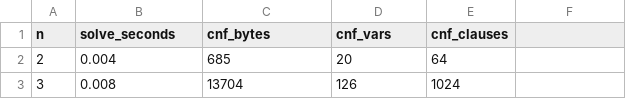
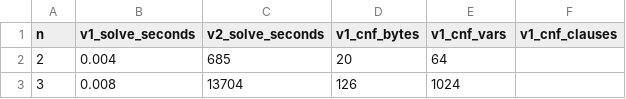
Before and after one commit to ruskakimov/thesis, a CSV file: benchmarks/2UBE_grid.csv, drawn as a sheet; only a part is shown.

```diff
--- a/benchmarks/2UBE_grid.csv
+++ b/benchmarks/2UBE_grid.csv
@@ -1,2 +1,2 @@
-n, solve_seconds, cnf_bytes, cnf_vars, cnf_clauses
+n, v1_solve_seconds, v2_solve_seconds, v1_cnf_bytes, v1_cnf_vars, v1_cnf_clauses
 2, 0.004, 685, 20, 64
```
Also changed, not shown: 2 other files.
